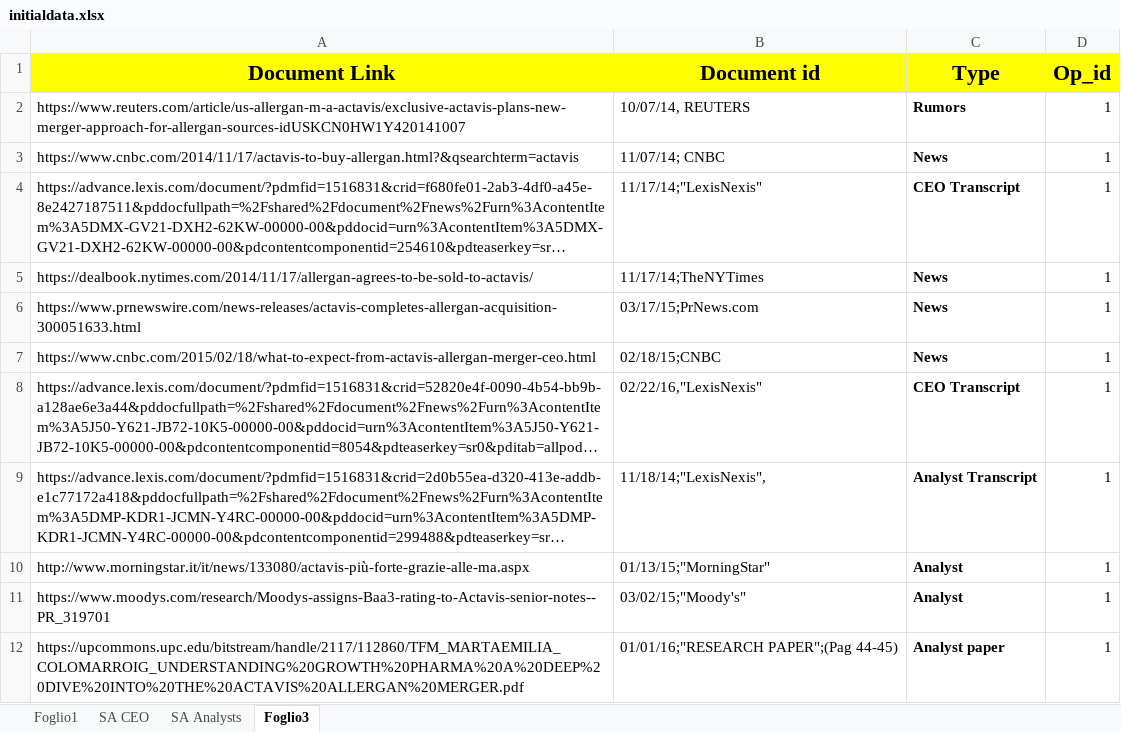
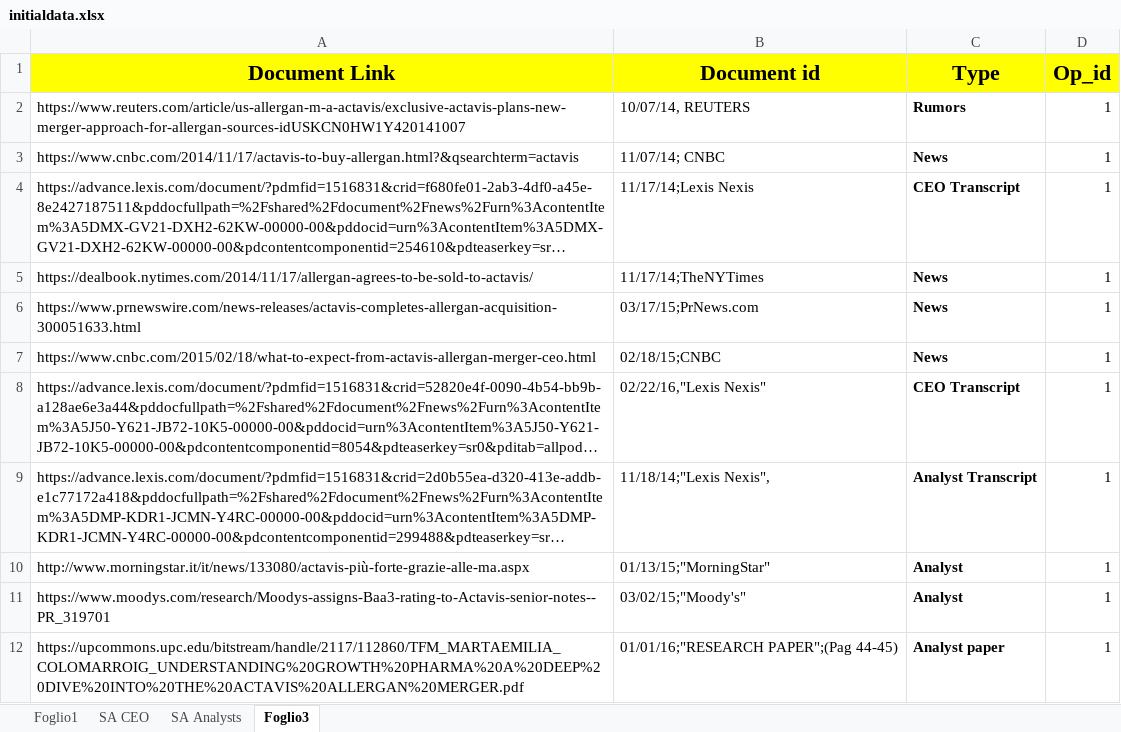
Before and after one commit to minu7/datamining, an Excel workbook: app/data/initialdata.xlsx, sheet Foglio3, drawn as a sheet; only a part is shown; long unchanged cells end in …; values as stored, in another font and other column widths than the file's, no borders; the diff covers the shown part only; the diff names each change by its address in the sheet, - before the commit and + after, or states it on an @@ line.

Commit message:
import documents in acquisition to mongo

```diff
--- a/app/data/initialdata.xlsx (sheet Foglio3)
+++ b/app/data/initialdata.xlsx (sheet Foglio3)
-B4 (Document id): 11/17/14;"LexisNexis"
+B4 (Document id): 11/17/14;Lexis Nexis
-B8 (Document id): 02/22/16,"LexisNexis"
+B8 (Document id): 02/22/16,"Lexis Nexis"
-B9 (Document id): 11/18/14;"LexisNexis",
+B9 (Document id): 11/18/14;"Lexis Nexis",
```
Also changed, not shown: 23 edited cells elsewhere in this sheet, sheet Foglio1, 3 other files.
